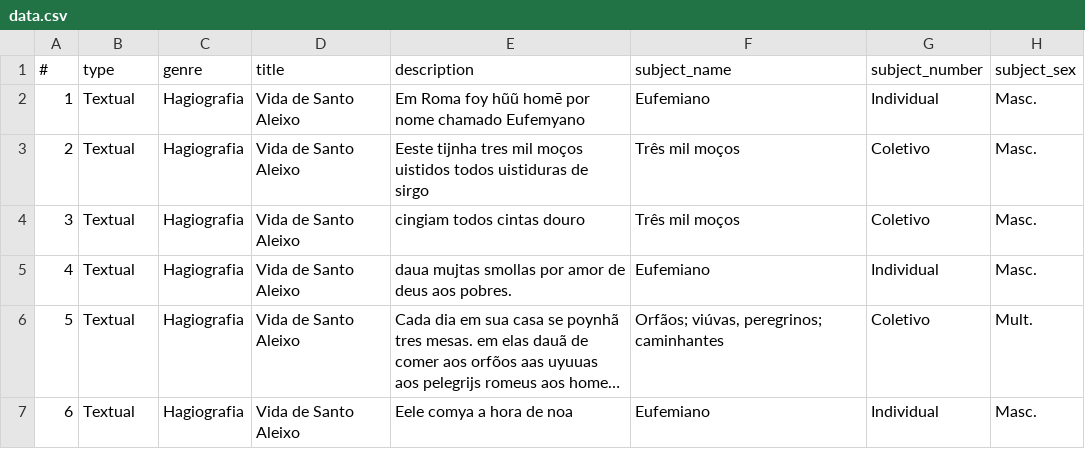
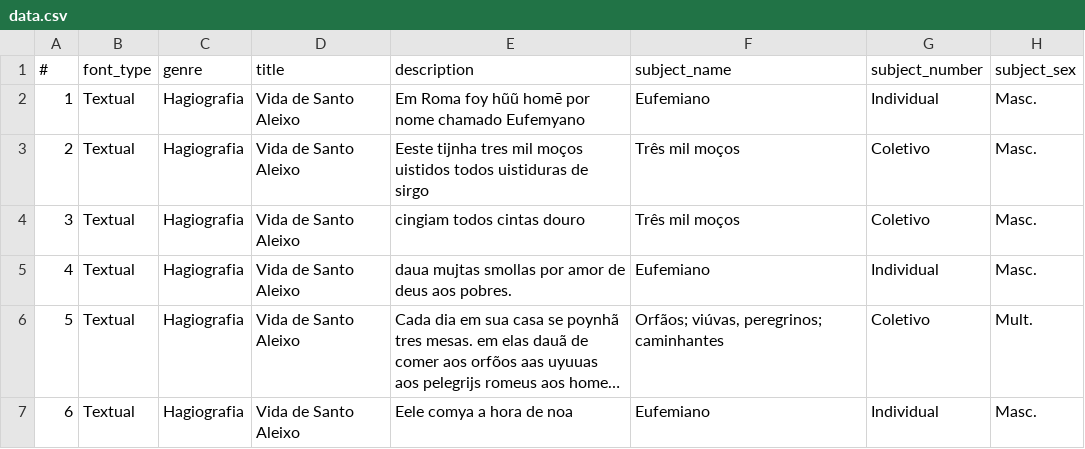
Before and after one commit to camilabbertelli/adam, a CSV file: src/assets/data.csv, drawn as a sheet; only a part is shown; long unchanged cells end in …; the diff names each change by its address in the sheet, - before the commit and + after, or states it on an @@ line.

```diff
--- a/src/assets/data.csv
+++ b/src/assets/data.csv
-B1: type
+B1: font_type
```
Also changed, not shown: 37 other files.
